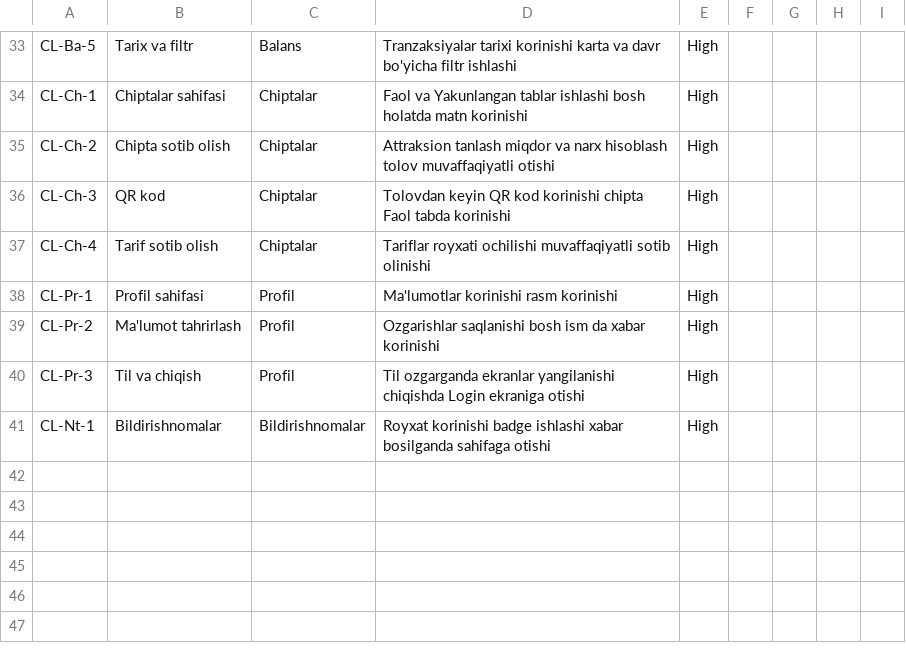
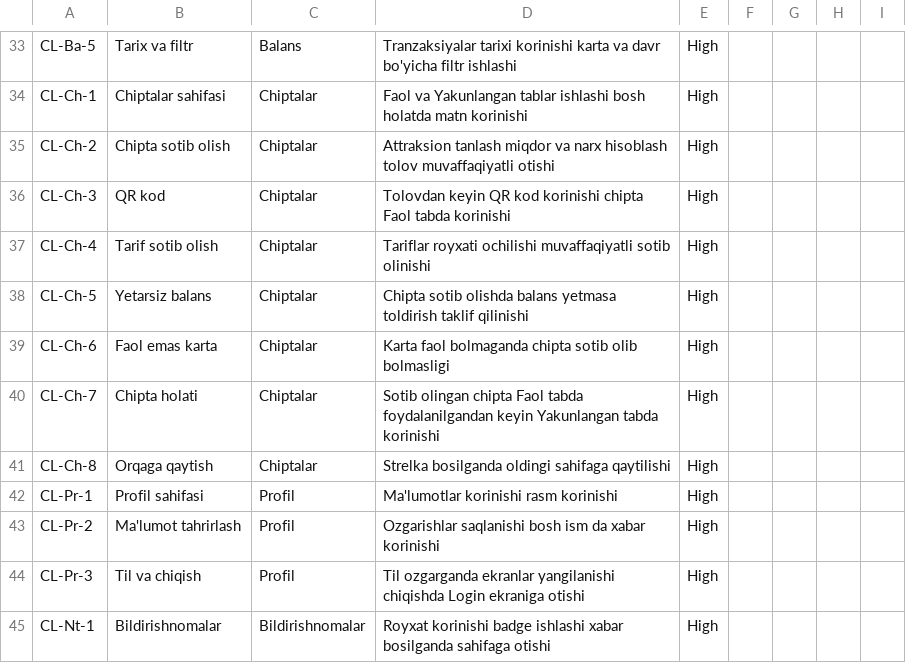
Before and after one commit to sobirovhamidullo2005-rgb/Ice-city, a TSV file: ICE_CITY_BARCHA_Checklist.tsv, drawn as a sheet; only a part is shown, gaps mark what is left out.

Commit message:
feat: Chiptalar qismiga 4 ta qoshimcha CL-Ch-5,6,7,8 qoshildi

```diff
--- a/ICE_CITY_BARCHA_Checklist.tsv
+++ b/ICE_CITY_BARCHA_Checklist.tsv
@@ -37,2 +37,6 @@ CL-Ch-3	QR kod	Chiptalar	Tolovdan keyin QR kod korinishi chipta Faol tabda korin
 CL-Ch-4	Tarif sotib olish	Chiptalar	Tariflar royxati ochilishi muvaffaqiyatli sotib olinishi	High				
+CL-Ch-5	Yetarsiz balans	Chiptalar	Chipta sotib olishda balans yetmasa toldirish taklif qilinishi	High				
+CL-Ch-6	Faol emas karta	Chiptalar	Karta faol bolmaganda chipta sotib olib bolmasligi	High				
+CL-Ch-7	Chipta holati	Chiptalar	Sotib olingan chipta Faol tabda foydalanilgandan keyin Yakunlangan tabda korinishi	High				
+CL-Ch-8	Orqaga qaytish	Chiptalar	Strelka bosilganda oldingi sahifaga qaytilishi	High				
 CL-Pr-1	Profil sahifasi	Profil	Ma'lumotlar korinishi rasm korinishi	High				
```
